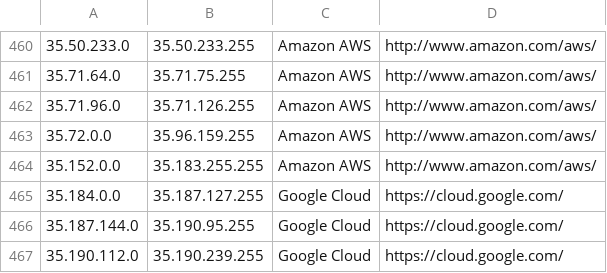
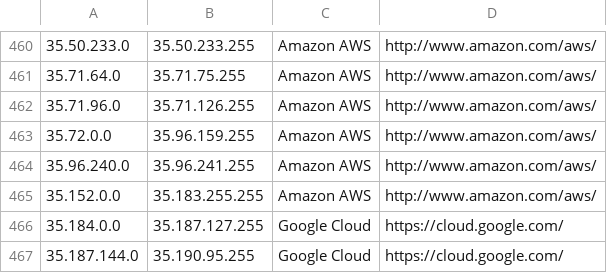
Before and after one commit to PodderApps/ipcat, a CSV file: datacenters.csv, drawn as a sheet; only a part is shown, gaps mark what is left out; the shorter side is filled out with more unchanged rows.

Commit message:
Update IP list

```diff
--- a/datacenters.csv
+++ b/datacenters.csv
@@ -463,2 +463,3 @@
 35.72.0.0,35.96.159.255,Amazon AWS,http://www.amazon.com/aws/
+35.96.240.0,35.96.241.255,Amazon AWS,http://www.amazon.com/aws/
 35.152.0.0,35.183.255.255,Amazon AWS,http://www.amazon.com/aws/
```
Also changed, not shown: datacenters-stats.csv.
